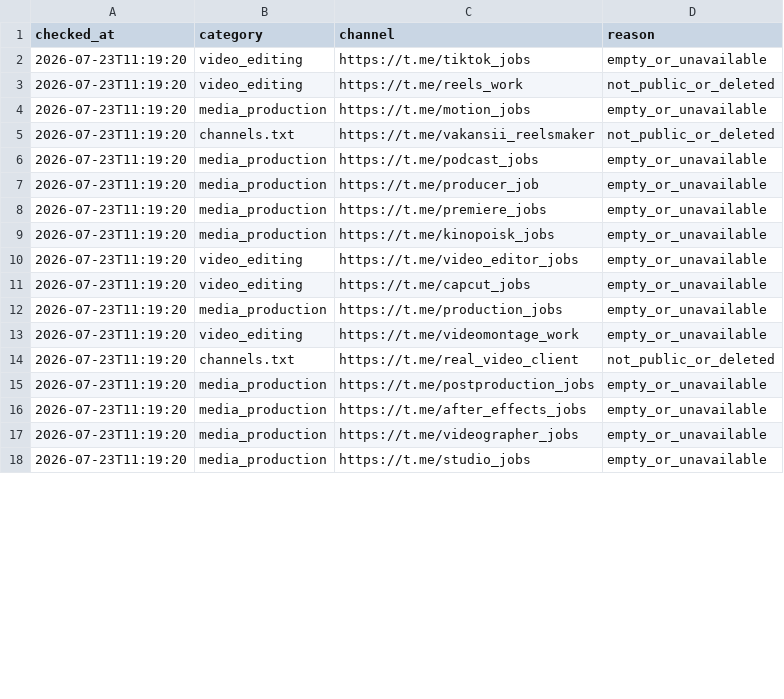
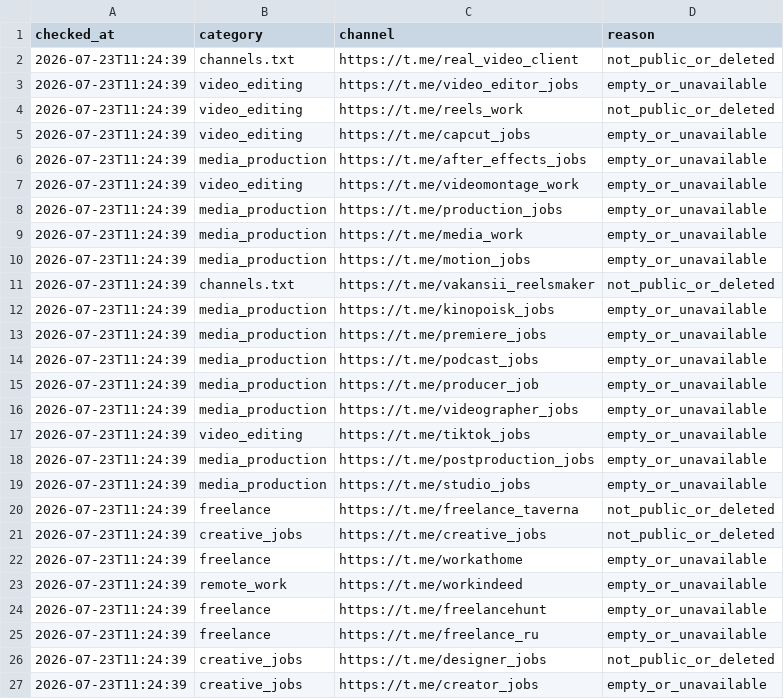
Before and after one commit to telivizor937-star/ClientWork, a CSV file: unavailable_channels.csv, drawn as a sheet; only a part is shown; the diff covers the shown part only.

```diff
--- a/unavailable_channels.csv
+++ b/unavailable_channels.csv
@@ -1,18 +1,27 @@
 checked_at,category,channel,reason
-2026-07-23T11:19:20,video_editing,https://t.me/tiktok_jobs,empty_or_unavailable
-2026-07-23T11:19:20,video_editing,https://t.me/reels_work,not_public_or_deleted
-2026-07-23T11:19:20,media_production,https://t.me/motion_jobs,empty_or_unavailable
-2026-07-23T11:19:20,channels.txt,https://t.me/vakansii_reelsmaker,not_public_or_deleted
-2026-07-23T11:19:20,media_production,https://t.me/podcast_jobs,empty_or_unavailable
-2026-07-23T11:19:20,media_production,https://t.me/producer_job,empty_or_unavailable
-2026-07-23T11:19:20,media_production,https://t.me/premiere_jobs,empty_or_unavailable
-2026-07-23T11:19:20,media_production,https://t.me/kinopoisk_jobs,empty_or_unavailable
-2026-07-23T11:19:20,video_editing,https://t.me/video_editor_jobs,empty_or_unavailable
-2026-07-23T11:19:20,video_editing,https://t.me/capcut_jobs,empty_or_unavailable
-2026-07-23T11:19:20,media_production,https://t.me/production_jobs,empty_or_unavailable
-2026-07-23T11:19:20,video_editing,https://t.me/videomontage_work,empty_or_unavailable
-2026-07-23T11:19:20,channels.txt,https://t.me/real_video_client,not_public_or_deleted
-2026-07-23T11:19:20,media_production,https://t.me/postproduction_jobs,empty_or_unavailable
-2026-07-23T11:19:20,media_production,https://t.me/after_effects_jobs,empty_or_unavailable
-2026-07-23T11:19:20,media_production,https://t.me/videographer_jobs,empty_or_unavailable
-2026-07-23T11:19:20,media_production,https://t.me/studio_jobs,empty_or_unavailable
+2026-07-23T11:24:39,channels.txt,https://t.me/real_video_client,not_public_or_deleted
+2026-07-23T11:24:39,video_editing,https://t.me/video_editor_jobs,empty_or_unavailable
+2026-07-23T11:24:39,video_editing,https://t.me/reels_work,not_public_or_deleted
+2026-07-23T11:24:39,video_editing,https://t.me/capcut_jobs,empty_or_unavailable
+2026-07-23T11:24:39,media_production,https://t.me/after_effects_jobs,empty_or_unavailable
+2026-07-23T11:24:39,video_editing,https://t.me/videomontage_work,empty_or_unavailable
+2026-07-23T11:24:39,media_production,https://t.me/production_jobs,empty_or_unavailable
+2026-07-23T11:24:39,media_production,https://t.me/media_work,empty_or_unavailable
+2026-07-23T11:24:39,media_production,https://t.me/motion_jobs,empty_or_unavailable
+2026-07-23T11:24:39,channels.txt,https://t.me/vakansii_reelsmaker,not_public_or_deleted
+2026-07-23T11:24:39,media_production,https://t.me/kinopoisk_jobs,empty_or_unavailable
+2026-07-23T11:24:39,media_production,https://t.me/premiere_jobs,empty_or_unavailable
+2026-07-23T11:24:39,media_production,https://t.me/podcast_jobs,empty_or_unavailable
+2026-07-23T11:24:39,media_production,https://t.me/producer_job,empty_or_unavailable
+2026-07-23T11:24:39,media_production,https://t.me/videographer_jobs,empty_or_unavailable
+2026-07-23T11:24:39,video_editing,https://t.me/tiktok_jobs,empty_or_unavailable
+2026-07-23T11:24:39,media_production,https://t.me/postproduction_jobs,empty_or_unavailable
+2026-07-23T11:24:39,media_production,https://t.me/studio_jobs,empty_or_unavailable
+2026-07-23T11:24:39,freelance,https://t.me/freelance_taverna,not_public_or_deleted
+2026-07-23T11:24:39,creative_jobs,https://t.me/creative_jobs,not_public_or_deleted
+2026-07-23T11:24:39,freelance,https://t.me/workathome,empty_or_unavailable
+2026-07-23T11:24:39,remote_work,https://t.me/workindeed,empty_or_unavailable
+2026-07-23T11:24:39,freelance,https://t.me/freelancehunt,empty_or_unavailable
+2026-07-23T11:24:39,freelance,https://t.me/freelance_ru,empty_or_unavailable
+2026-07-23T11:24:39,creative_jobs,https://t.me/designer_jobs,not_public_or_deleted
+2026-07-23T11:24:39,creative_jobs,https://t.me/creator_jobs,empty_or_unavailable
```
Also changed, not shown: 9 added rows and 3 edited cells elsewhere in this file, 2 other files.
